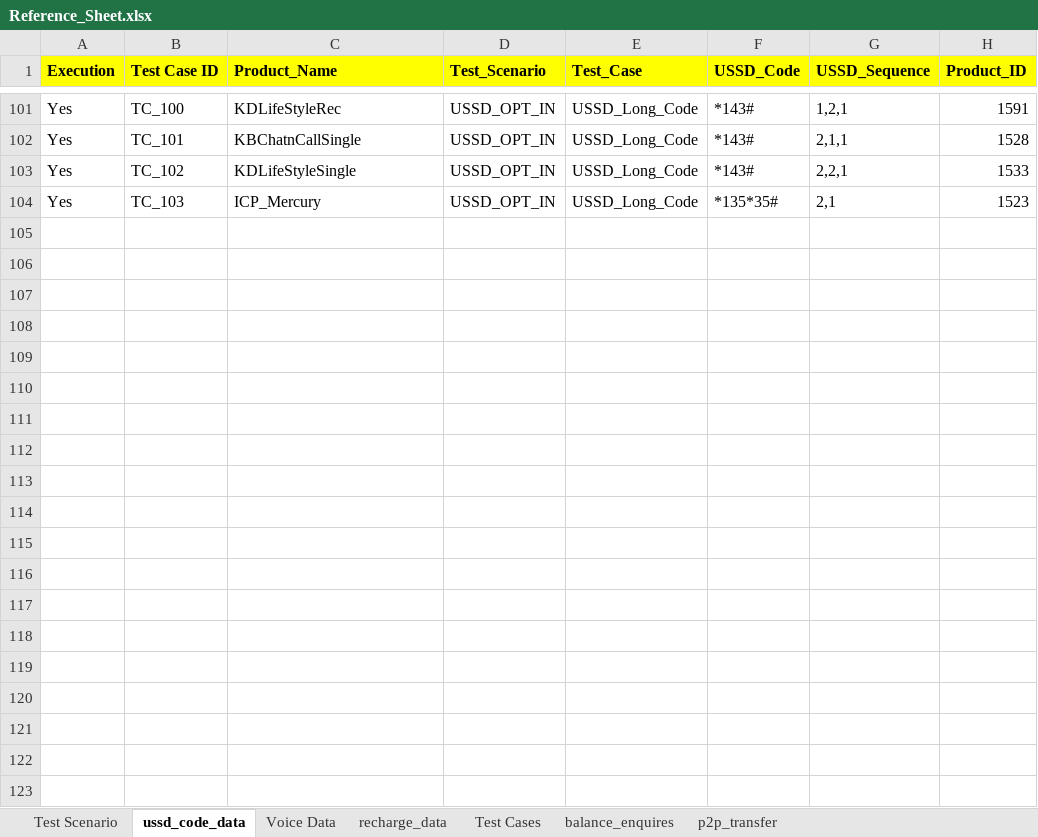
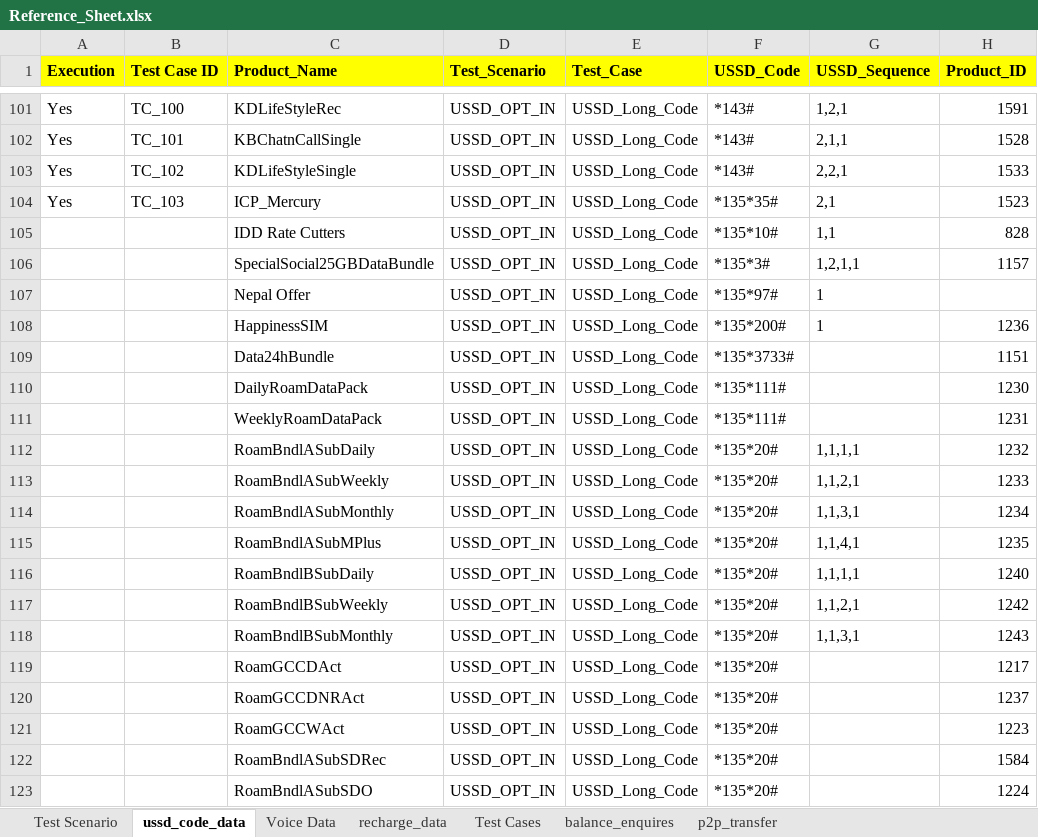
Before and after one commit to mugazzz/parallel_ussd, an Excel workbook: server/Reference_Sheet.xlsx, sheet ussd_code_data, drawn as a sheet; only a part is shown, gaps mark what is left out; values as stored, in another font and other column widths than the file's, no borders; the diff covers the shown part only; the diff names each change by its address in the sheet, - before the commit and + after, or states it on an @@ line.

```diff
--- a/server/Reference_Sheet.xlsx (sheet ussd_code_data)
+++ b/server/Reference_Sheet.xlsx (sheet ussd_code_data)
+row 105:  |  | IDD Rate Cutters | USSD_OPT_IN | USSD_Long_Code | *135*10# | 1,1 | 828
+row 106:  |  | SpecialSocial25GBDataBundle | USSD_OPT_IN | USSD_Long_Code | *135*3# | 1,2,1,1 | 1157
+row 107:  |  | Nepal Offer | USSD_OPT_IN | USSD_Long_Code | *135*97# | 1
+row 108:  |  | HappinessSIM | USSD_OPT_IN | USSD_Long_Code | *135*200# | 1 | 1236
+row 109:  |  | Data24hBundle | USSD_OPT_IN | USSD_Long_Code | *135*3733# |  | 1151
+row 110:  |  | DailyRoamDataPack | USSD_OPT_IN | USSD_Long_Code | *135*111# |  | 1230
+row 111:  |  | WeeklyRoamDataPack | USSD_OPT_IN | USSD_Long_Code | *135*111# |  | 1231
+row 112:  |  | RoamBndlASubDaily | USSD_OPT_IN | USSD_Long_Code | *135*20# | 1,1,1,1 | 1232
+row 113:  |  | RoamBndlASubWeekly | USSD_OPT_IN | USSD_Long_Code | *135*20# | 1,1,2,1 | 1233
+row 114:  |  | RoamBndlASubMonthly | USSD_OPT_IN | USSD_Long_Code | *135*20# | 1,1,3,1 | 1234
+row 115:  |  | RoamBndlASubMPlus | USSD_OPT_IN | USSD_Long_Code | *135*20# | 1,1,4,1 | 1235
+row 116:  |  | RoamBndlBSubDaily | USSD_OPT_IN | USSD_Long_Code | *135*20# | 1,1,1,1 | 1240
+row 117:  |  | RoamBndlBSubWeekly | USSD_OPT_IN | USSD_Long_Code | *135*20# | 1,1,2,1 | 1242
+row 118:  |  | RoamBndlBSubMonthly | USSD_OPT_IN | USSD_Long_Code | *135*20# | 1,1,3,1 | 1243
+row 119:  |  | RoamGCCDAct | USSD_OPT_IN | USSD_Long_Code | *135*20# |  | 1217
+row 120:  |  | RoamGCCDNRAct | USSD_OPT_IN | USSD_Long_Code | *135*20# |  | 1237
+row 121:  |  | RoamGCCWAct | USSD_OPT_IN | USSD_Long_Code | *135*20# |  | 1223
+row 122:  |  | RoamBndlASubSDRec | USSD_OPT_IN | USSD_Long_Code | *135*20# |  | 1584
+row 123:  |  | RoamBndlASubSDO | USSD_OPT_IN | USSD_Long_Code | *135*20# |  | 1224
```
Also changed, not shown: 20 added rows elsewhere in this sheet, Input_sheet_V2.xlsx, 3 other files.
